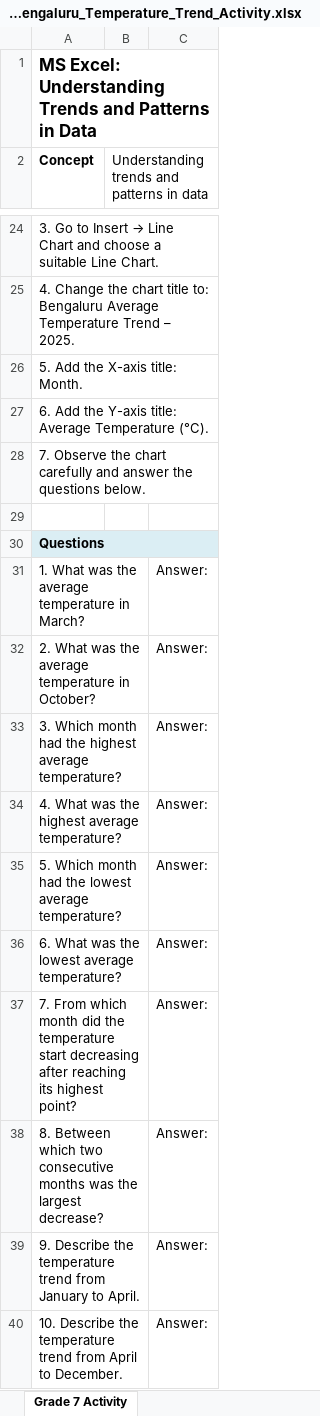
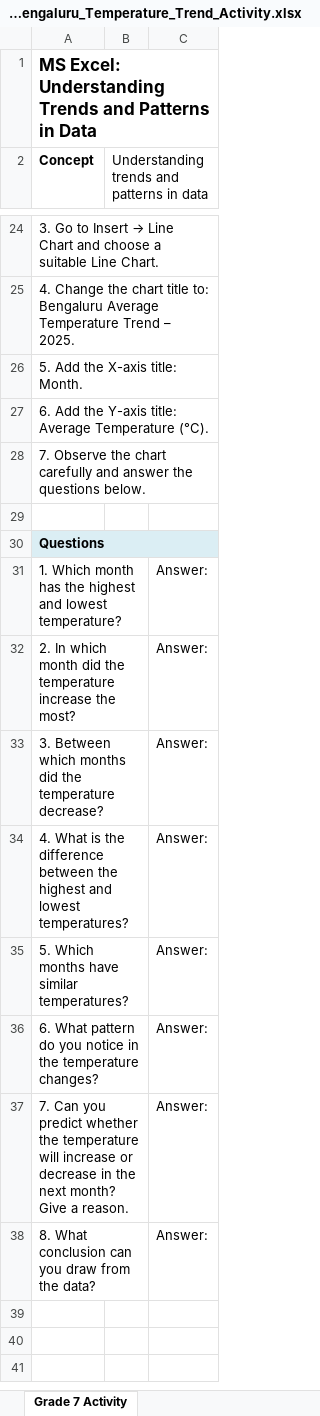
Before and after one commit to Hema23-ios/Student-Worksheet, an Excel workbook: Grade 7/MS Excel/7. Bengaluru_Temperature_Trend_Activity.xlsx, sheet Grade 7 Activity, drawn as a sheet; only a part is shown, gaps mark what is left out; values as stored, in another font and other column widths than the file's, no borders; the diff covers the shown part only; the diff names each change by its address in the sheet, - before the commit and + after, or states it on an @@ line.

```diff
--- a/Grade 7/MS Excel/7. Bengaluru_Temperature_Trend_Activity.xlsx (sheet Grade 7 Activity)
+++ b/Grade 7/MS Excel/7. Bengaluru_Temperature_Trend_Activity.xlsx (sheet Grade 7 Activity)
-A31 (Concept): 1. What was the average temperature in March?
+A31 (Concept): 1. Which month has the highest and lowest temperature?
-A32 (Concept): 2. What was the average temperature in October?
+A32 (Concept): 2. In which month did the temperature increase the most?
-A33 (Concept): 3. Which month had the highest average temperature?
+A33 (Concept): 3. Between which months did the temperature decrease?
-A34 (Concept): 4. What was the highest average temperature?
+A34 (Concept): 4. What is the difference between the highest and lowest temperatures?
-A35 (Concept): 5. Which month had the lowest average temperature?
+A35 (Concept): 5. Which months have similar temperatures?
-A36 (Concept): 6. What was the lowest average temperature?
+A36 (Concept): 6. What pattern do you notice in the temperature changes?
-A37 (Concept): 7. From which month did the temperature start decreasing after reaching its highest point?
+A37 (Concept): 7. Can you predict whether the temperature will increase or decrease in the next month? Give a reason.
-A38 (Concept): 8. Between which two consecutive months was the largest decrease?
+A38 (Concept): 8. What conclusion can you draw from the data?
-row 39: 9. Describe the temperature trend from January to April. |  | Answer:
-row 40: 10. Describe the temperature trend from April to December. |  | Answer:
```
Also changed, not shown: 26 edited cells and cell formats elsewhere in this sheet.
